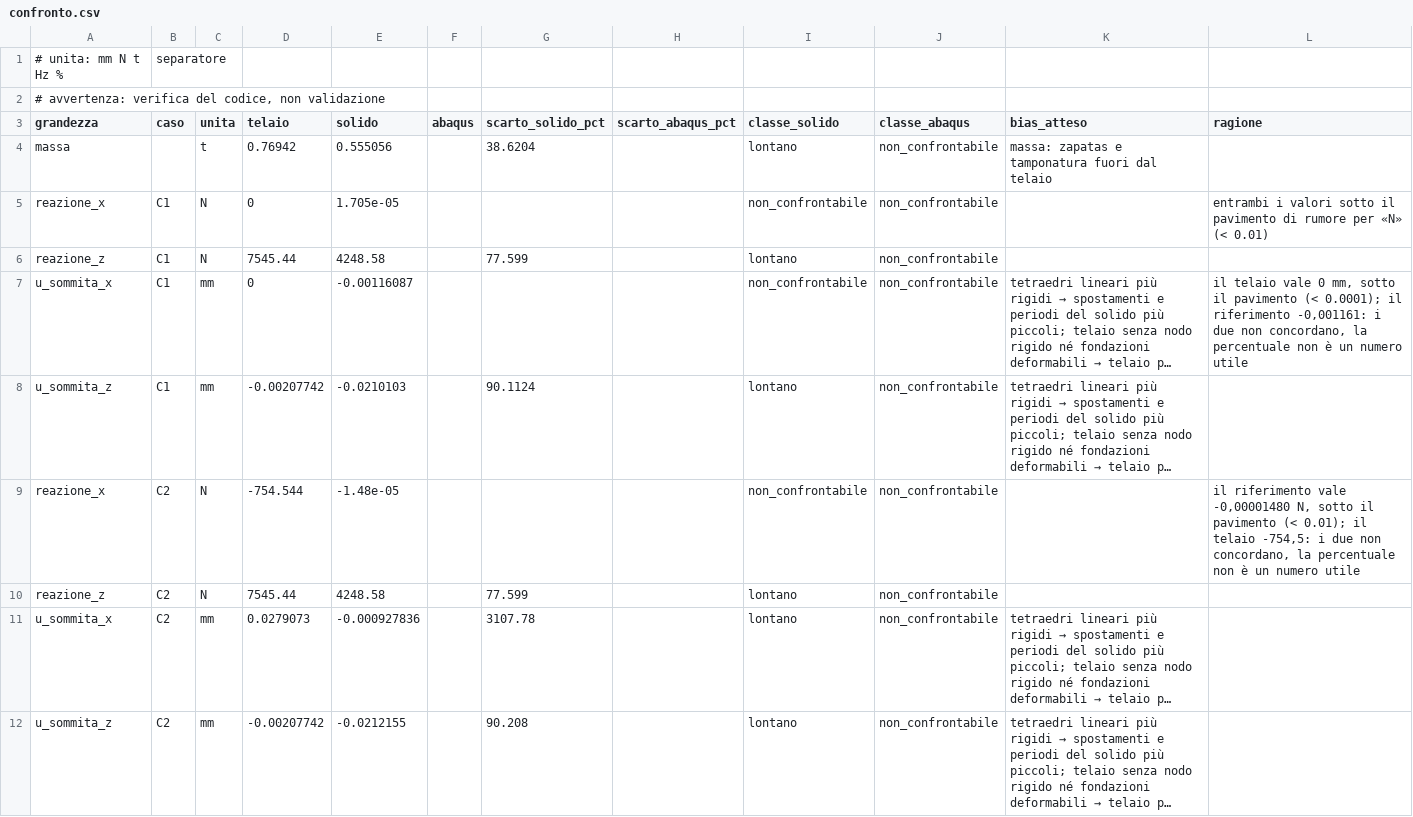
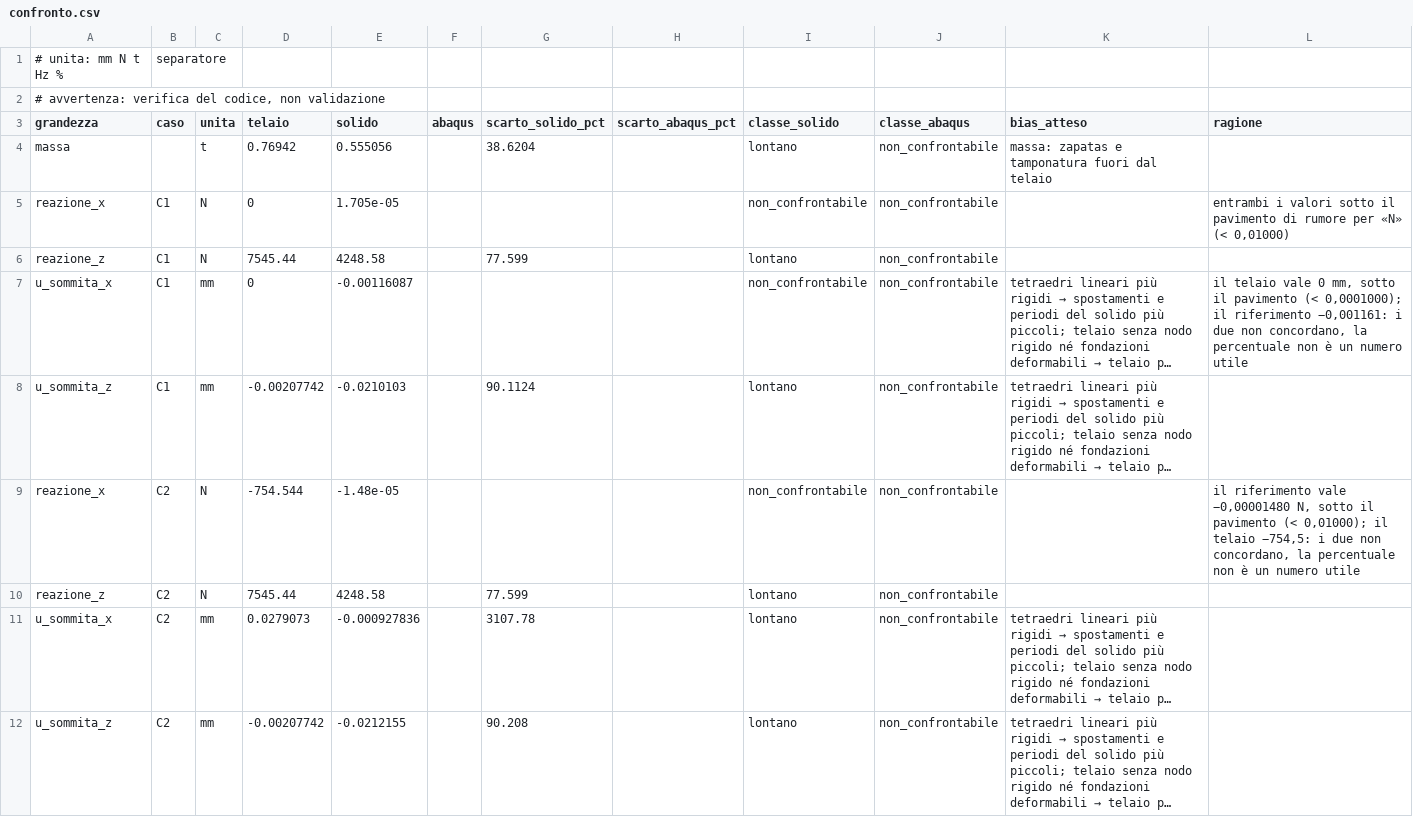
Before and after one commit to maeurong/NOVA, a CSV file: docs/caso-studio/confronto.csv, drawn as a sheet; only a part is shown; long unchanged cells end in …; the diff covers the shown part only; the diff names each change by its address in the sheet, - before the commit and + after, or states it on an @@ line.

```diff
--- a/docs/caso-studio/confronto.csv
+++ b/docs/caso-studio/confronto.csv
-L5 (ragione): …«N» (< 0.01)
+L5 (ragione): …«N» (< 0,01000)
-L7 (ragione): …pavimento (< 0.0001); il riferimento -0,001161: i due…
+L7 (ragione): …pavimento (< 0,0001000); il riferimento −0,001161: i due…
-L9 (ragione): …riferimento vale -0,00001480 N, sotto il pavimento (< 0.01); il telaio -754,5: i due…
+L9 (ragione): …riferimento vale −0,00001480 N, sotto il pavimento (< 0,01000); il telaio −754,5: i due…
```
Also changed, not shown: 3 edited cells elsewhere in this file, 2 other files.
